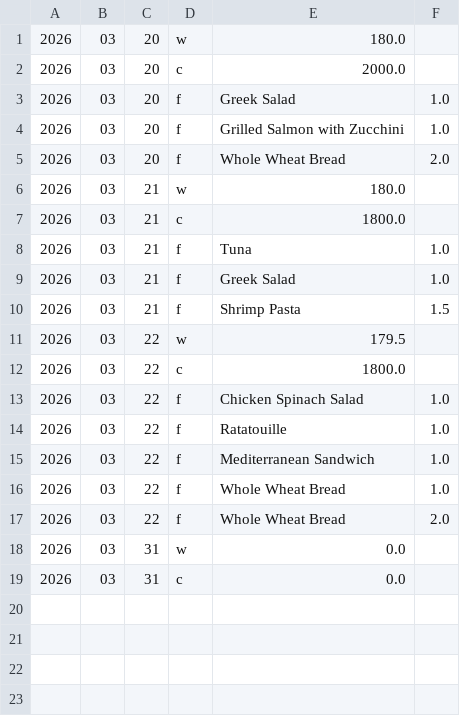
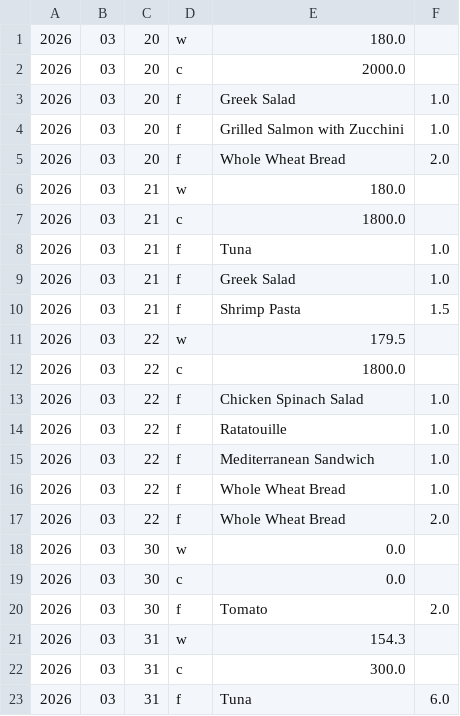
Before and after one commit to Denis6788/Project-SWEN, a CSV file: phase1/src/Java implementation final version/log.csv, drawn as a sheet.

```diff
--- a/phase1/src/Java implementation final version/log.csv
+++ b/phase1/src/Java implementation final version/log.csv
@@ -17,3 +17,7 @@
 2026,03,22,f,Whole Wheat Bread,2.0
-2026,03,31,w,0.0
-2026,03,31,c,0.0
+2026,03,30,w,0.0
+2026,03,30,c,0.0
+2026,03,30,f,Tomato,2.0
+2026,03,31,w,154.3
+2026,03,31,c,300.0
+2026,03,31,f,Tuna,6.0
```
Also changed, not shown: 13 other files.
